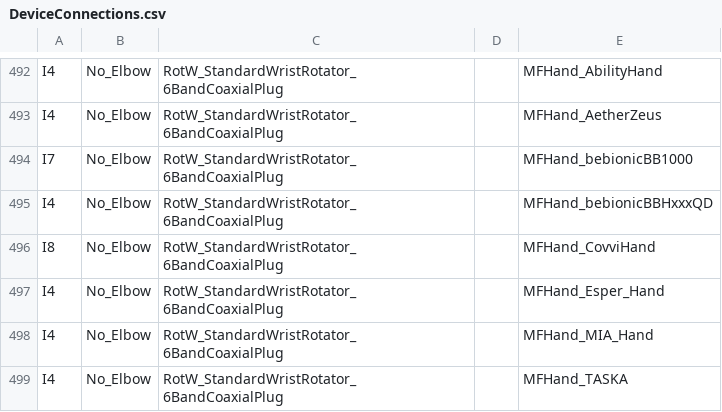
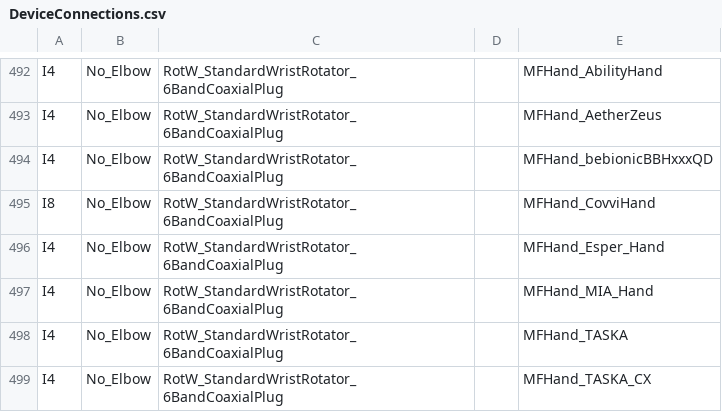
Before and after one commit to blair-lock/TRON-Device-Repos, a CSV file: DeviceConnections.csv, drawn as a sheet; only a part is shown, gaps mark what is left out; the shorter side is filled out with more unchanged rows.

Commit message:
Update DeviceConnections.csv

```diff
--- a/DeviceConnections.csv
+++ b/DeviceConnections.csv
@@ -493,3 +493,2 @@ I4,No_Elbow,RotW_StandardWristRotator_6BandCoaxialPlug,,MFHand_AbilityHand
 I4,No_Elbow,RotW_StandardWristRotator_6BandCoaxialPlug,,MFHand_AetherZeus
-I7,No_Elbow,RotW_StandardWristRotator_6BandCoaxialPlug,,MFHand_bebionicBB1000
 I4,No_Elbow,RotW_StandardWristRotator_6BandCoaxialPlug,,MFHand_bebionicBBHxxxQD
```
